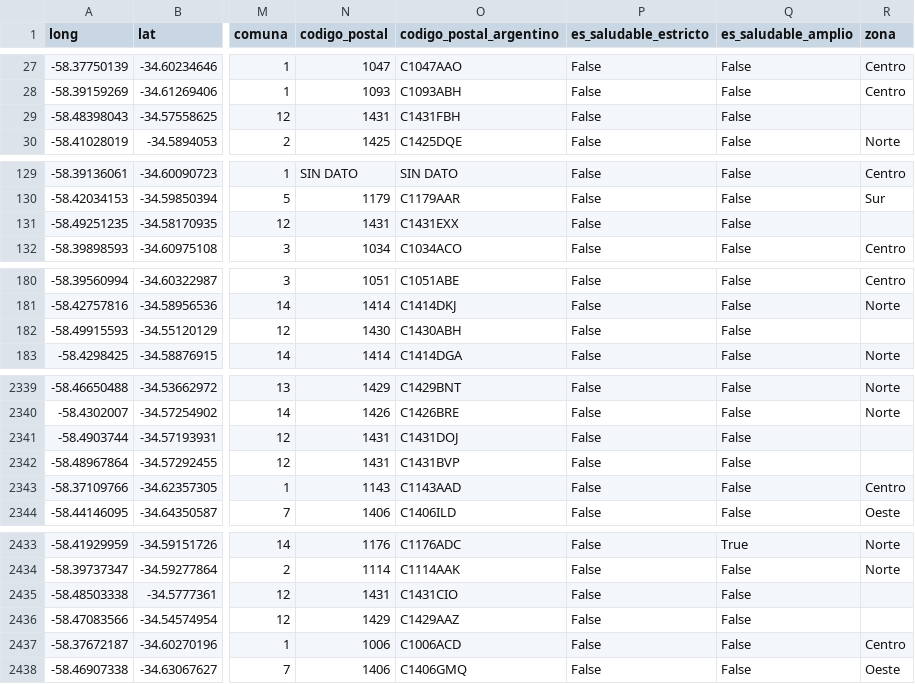
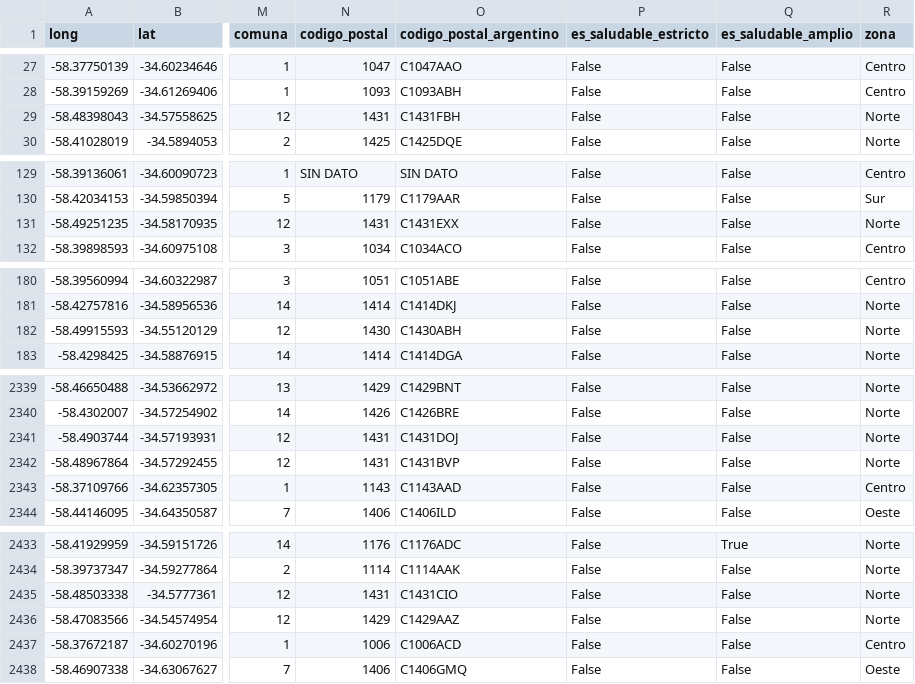
Before and after one commit to TheDonels3/Consulting-Challenge-Data-analytics, a CSV file: data/processed/establecimientos_clean.csv, drawn as a sheet; only a part is shown, gaps mark what is left out; the diff covers the shown part only; the diff names each change by its address in the sheet, - before the commit and + after, or states it on an @@ line.

```diff
--- a/data/processed/establecimientos_clean.csv
+++ b/data/processed/establecimientos_clean.csv
-R29 (zona): (empty)
+R29 (zona): Norte
-R131 (zona): (empty)
+R131 (zona): Norte
-R182 (zona): (empty)
+R182 (zona): Norte
-R2341:R2342 (zona): (empty)
+R2341:R2342 (zona): Norte
-R2435:R2436 (zona): (empty)
+R2435:R2436 (zona): Norte
```
Also changed, not shown: 63 edited cells elsewhere in this file, 8 other files.
